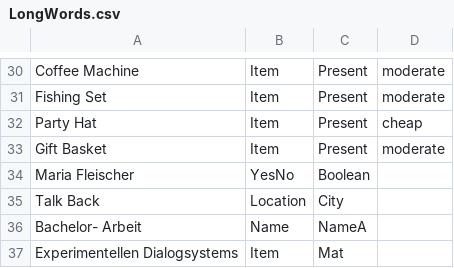
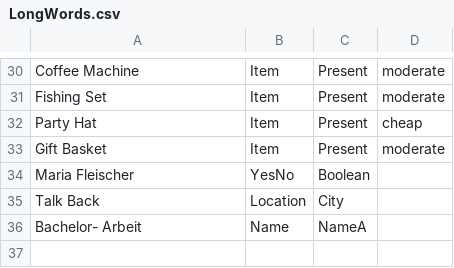
Before and after one commit to trxquilmage/Bachelor, a CSV file: BachelorThese/Assets/Data/002/LongWords.csv, drawn as a sheet; only a part is shown, gaps mark what is left out; the diff names each change by its address in the sheet, - before the commit and + after, or states it on an @@ line.

```diff
--- a/BachelorThese/Assets/Data/002/LongWords.csv
+++ b/BachelorThese/Assets/Data/002/LongWords.csv
-row 37: Experimentellen Dialogsystems | Item | Mat
```
Also changed, not shown: BachelorThese/Assets/Data/002/Words.csv, 15 other files.
